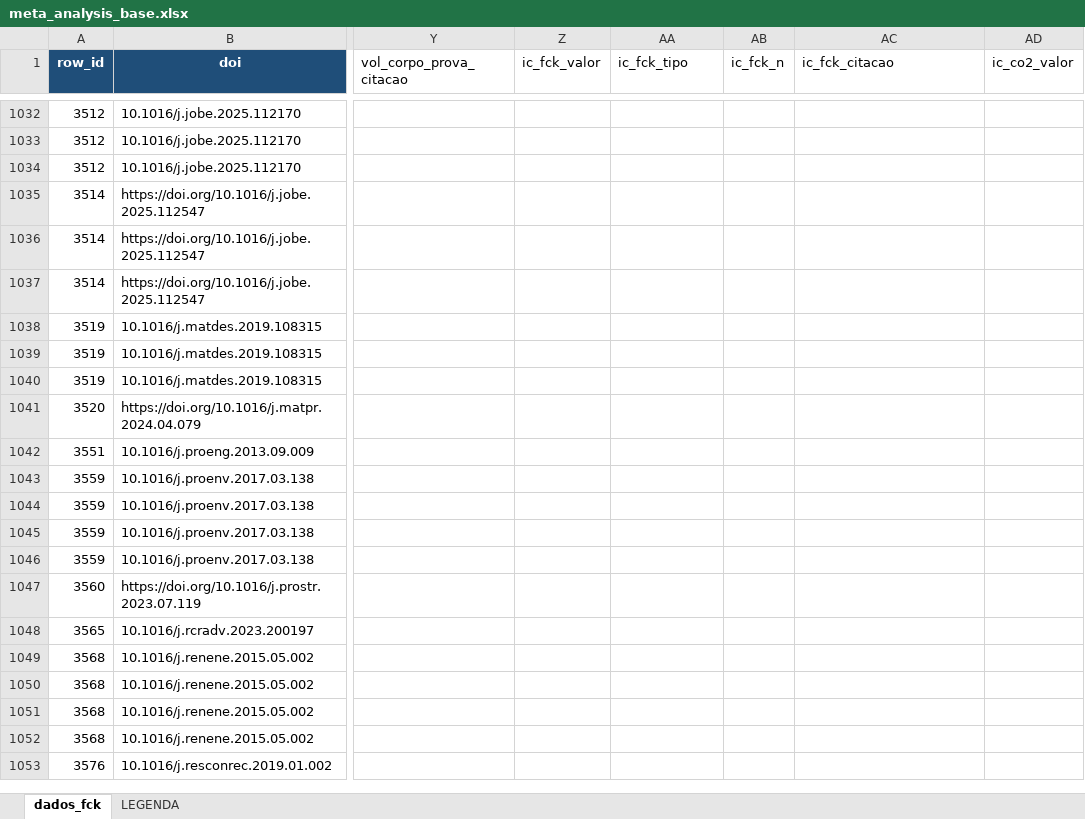
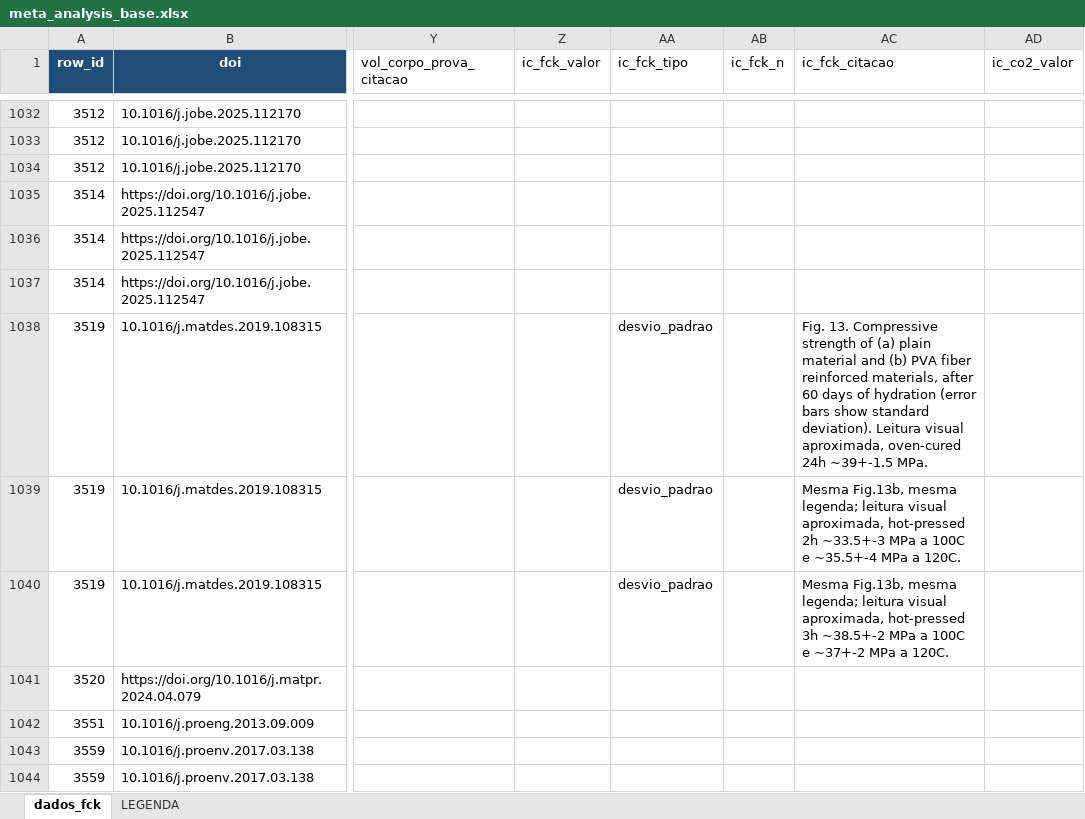
Before and after one commit to kielima/revisao-sistematica-literatura, an Excel workbook: meta_analysis_base.xlsx, sheet dados_fck, drawn as a sheet; only a part is shown, gaps mark what is left out; the shorter side is filled out with more unchanged rows; values as stored, in another font and other column widths than the file's, no borders; the diff covers the shown part only; the diff names each change by its address in the sheet, - before the commit and + after, or states it on an @@ line.

```diff
--- a/meta_analysis_base.xlsx (sheet dados_fck)
+++ b/meta_analysis_base.xlsx (sheet dados_fck)
-AA1038:AA1040 (ic_fck_tipo): (empty)
+AA1038:AA1040 (ic_fck_tipo): desvio_padrao
-AC1038 (ic_fck_citacao): (empty)
+AC1038 (ic_fck_citacao): Fig. 13. Compressive strength of (a) plain material and (b) PVA fiber reinforced materials, after 60 days of hydration (error bars show standard deviation). Leitura visual aproximada, oven-cured 24h ~39+-1.5 MPa.
-AC1039 (ic_fck_citacao): (empty)
+AC1039 (ic_fck_citacao): Mesma Fig.13b, mesma legenda; leitura visual aproximada, hot-pressed 2h ~33.5+-3 MPa a 100C e ~35.5+-4 MPa a 120C.
-AC1040 (ic_fck_citacao): (empty)
+AC1040 (ic_fck_citacao): Mesma Fig.13b, mesma legenda; leitura visual aproximada, hot-pressed 3h ~38.5+-2 MPa a 100C e ~37+-2 MPa a 120C.
```
Also changed, not shown: 83 edited cells elsewhere in this sheet, 2 other files.
